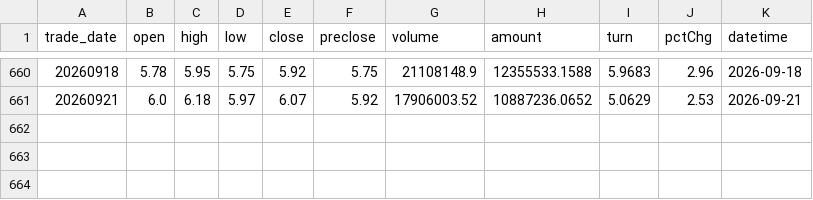
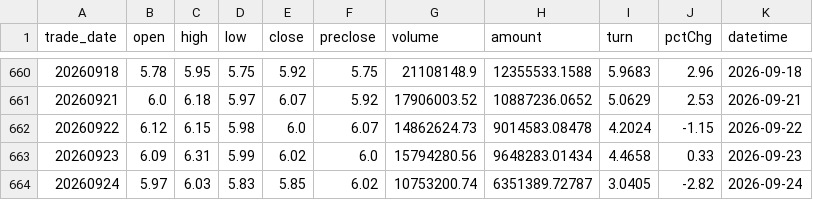
Before and after one commit to moyichen/skyquant, a CSV file: cache/stock_cache/000725.csv, drawn as a sheet; only a part is shown, gaps mark what is left out; the diff names each change by its address in the sheet, - before the commit and + after, or states it on an @@ line.

```diff
--- a/cache/stock_cache/000725.csv
+++ b/cache/stock_cache/000725.csv
+row 662: 20260922 | 6.12 | 6.15 | 5.98 | 6.0 | 6.07 | 14862624.73 | 9014583.08478 | 4.2024 | -1.15 | 2026-09-22
+row 663: 20260923 | 6.09 | 6.31 | 5.99 | 6.02 | 6.0 | 15794280.56 | 9648283.01434 | 4.4658 | 0.33 | 2026-09-23
+row 664: 20260924 | 5.97 | 6.03 | 5.83 | 5.85 | 6.02 | 10753200.74 | 6351389.72787 | 3.0405 | -2.82 | 2026-09-24
```
Also changed, not shown: 11 other files.
